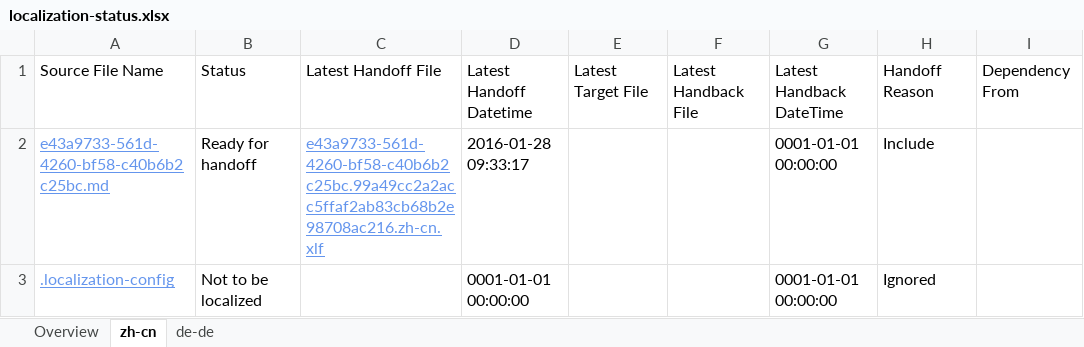
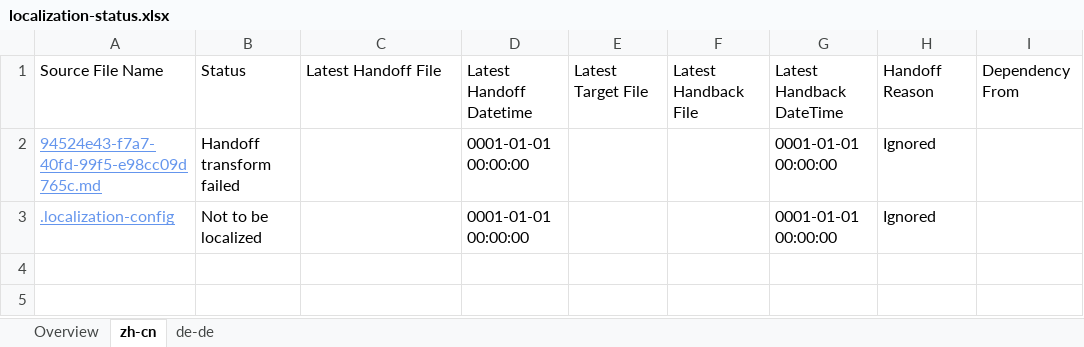
Before and after one commit to OpenLocalizationTestOrg/olhandback, an Excel workbook: ol-handback/OpenLocalizationTest/oltest/xinjiang/localization-status.xlsx, sheet zh-cn, drawn as a sheet; values as stored, in another font and other column widths than the file's, no borders; table styles not drawn; removed rows and columns are numbered as before the commit, all else as after; the diff names each change by its address in the sheet, - before the commit and + after, or states it on an @@ line.

Commit message:
Generate Report for handoff

```diff
--- a/ol-handback/OpenLocalizationTest/oltest/xinjiang/localization-status.xlsx (sheet zh-cn)
+++ b/ol-handback/OpenLocalizationTest/oltest/xinjiang/localization-status.xlsx (sheet zh-cn)
-row 2: e43a9733-561d-4260-bf58-c40b6b2c25bc.md | Ready for handoff | e43a9733-561d-4260-bf58-c40b6b2c25bc.99a49cc2a2acc5ffaf2ab83cb68b2e98708ac216.zh-cn.xlf | 2016-01-28 09:33:17 |  |  | 0001-01-01 00:00:00 | Include
+row 2: 94524e43-f7a7-40fd-99f5-e98cc09d765c.md | Handoff transform failed |  | 0001-01-01 00:00:00 |  |  | 0001-01-01 00:00:00 | Ignored
```
Also changed, not shown: sheet de-de, sheet Overview.
